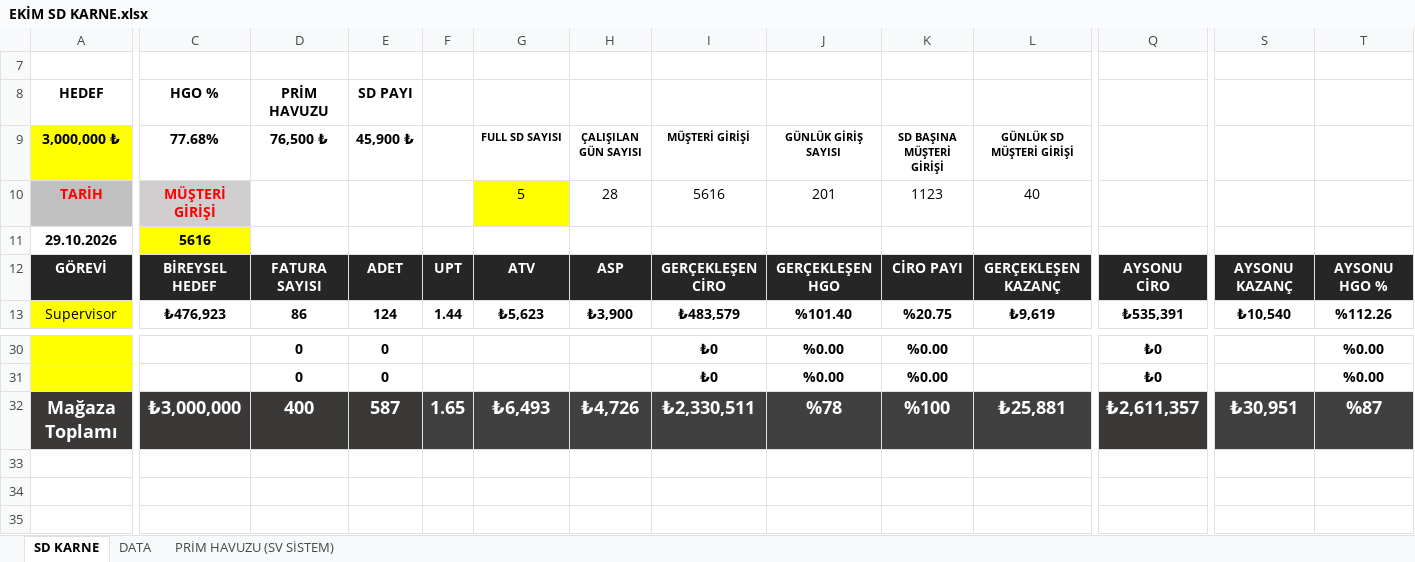
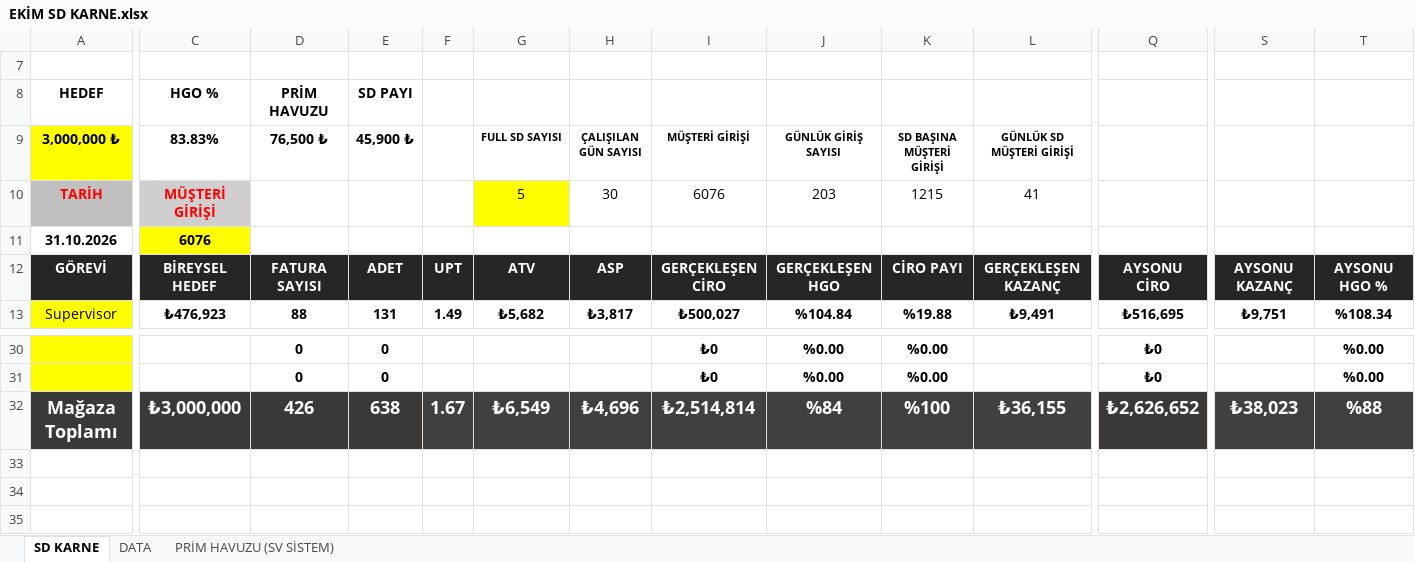
Before and after one commit to dagitmacmustafaberaat-create/puma-smart-assistant, an Excel workbook: EKİM SD KARNE.xlsx, sheet SD KARNE, drawn as a sheet; only a part is shown, gaps mark what is left out; values as stored, in another font and other column widths than the file's, no borders; conditional formats not drawn; the diff covers the shown part only; the diff names each change by its address in the sheet, - before the commit and + after, or states it on an @@ line.

Commit message:
Add files via upload

```diff
--- a/EKİM SD KARNE.xlsx (sheet SD KARNE)
+++ b/EKİM SD KARNE.xlsx (sheet SD KARNE)
-C9: 77.68%
+C9: 83.83%
-H10 (ÇALIŞILAN GÜN SAYISI): 28
+H10 (ÇALIŞILAN GÜN SAYISI): 30
-I10 (MÜŞTERİ GİRİŞİ): 5616
+I10 (MÜŞTERİ GİRİŞİ): 6076
-J10 (GÜNLÜK GİRİŞ SAYISI): 201
+J10 (GÜNLÜK GİRİŞ SAYISI): 203
-K10 (SD BAŞINA MÜŞTERİ GİRİŞİ): 1123
+K10 (SD BAŞINA MÜŞTERİ GİRİŞİ): 1215
-L10 (GÜNLÜK SD MÜŞTERİ GİRİŞİ): 40
+L10 (GÜNLÜK SD MÜŞTERİ GİRİŞİ): 41
-A11 (3,000,000 ₺): 29.10.2026
+A11 (3,000,000 ₺): 31.10.2026
-C11 (83.83%): 5616
+C11 (83.83%): 6076
-D13 (76,500 ₺): 86
+D13 (76,500 ₺): 88
-E13 (45,900 ₺): 124
+E13 (45,900 ₺): 131
-F13: 1.44
+F13: 1.49
-G13 (FULL SD SAYISI): ₺5,623
+G13 (FULL SD SAYISI): ₺5,682
-H13 (ÇALIŞILAN GÜN SAYISI): ₺3,900
+H13 (ÇALIŞILAN GÜN SAYISI): ₺3,817
-I13 (MÜŞTERİ GİRİŞİ): ₺483,579
+I13 (MÜŞTERİ GİRİŞİ): ₺500,027
-J13 (GÜNLÜK GİRİŞ SAYISI): %101.40
+J13 (GÜNLÜK GİRİŞ SAYISI): %104.84
-K13 (SD BAŞINA MÜŞTERİ GİRİŞİ): %20.75
+K13 (SD BAŞINA MÜŞTERİ GİRİŞİ): %19.88
-L13 (GÜNLÜK SD MÜŞTERİ GİRİŞİ): ₺9,619
+L13 (GÜNLÜK SD MÜŞTERİ GİRİŞİ): ₺9,491
-Q13: ₺535,391
+Q13: ₺516,695
-S13: ₺10,540
+S13: ₺9,751
-T13: %112.26
+T13: %108.34
-D32 (76,500 ₺): 400
+D32 (76,500 ₺): 426
-E32 (45,900 ₺): 587
+E32 (45,900 ₺): 638
-F32: 1.65
+F32: 1.67
-G32 (FULL SD SAYISI): ₺6,493
+G32 (FULL SD SAYISI): ₺6,549
-H32 (ÇALIŞILAN GÜN SAYISI): ₺4,726
+H32 (ÇALIŞILAN GÜN SAYISI): ₺4,696
-I32 (MÜŞTERİ GİRİŞİ): ₺2,330,511
+I32 (MÜŞTERİ GİRİŞİ): ₺2,514,814
-J32 (GÜNLÜK GİRİŞ SAYISI): %78
+J32 (GÜNLÜK GİRİŞ SAYISI): %84
-L32 (GÜNLÜK SD MÜŞTERİ GİRİŞİ): ₺25,881
+L32 (GÜNLÜK SD MÜŞTERİ GİRİŞİ): ₺36,155
-Q32: ₺2,611,357
+Q32: ₺2,626,652
-S32: ₺30,951
+S32: ₺38,023
-T32: %87
+T32: %88
```
Also changed, not shown: 80 edited cells elsewhere in this sheet, sheet DATA, hidden cells.
